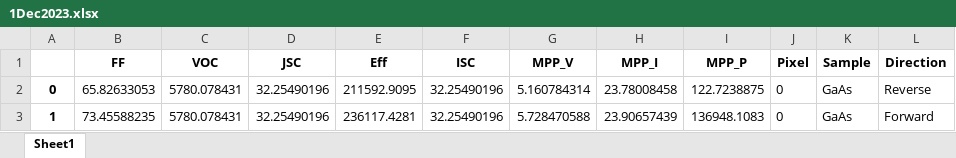
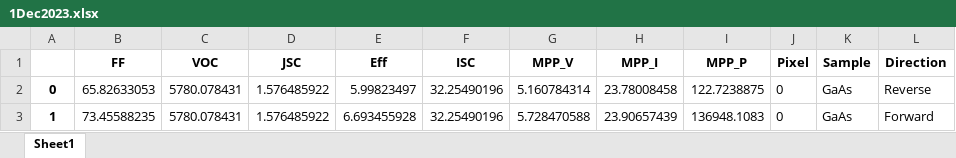
Before and after one commit to Big-Red-Sat/Big-Red-Sat-1, an Excel workbook: Flight Payload/Perovskite Performance/GaAs_Assembled/GaAs_PreVibe/1Dec2023.xlsx, sheet Sheet1, drawn as a sheet; values as stored, in another font and other column widths than the file's, no borders; the diff names each change by its address in the sheet, - before the commit and + after, or states it on an @@ line.

```diff
--- a/Flight Payload/Perovskite Performance/GaAs_Assembled/GaAs_PreVibe/1Dec2023.xlsx (sheet Sheet1)
+++ b/Flight Payload/Perovskite Performance/GaAs_Assembled/GaAs_PreVibe/1Dec2023.xlsx (sheet Sheet1)
-D2:D3 (JSC): 32.25490196
+D2:D3 (JSC): 1.576485922
-E2 (Eff): 211592.9095
+E2 (Eff): 5.99823497
-E3 (Eff): 236117.4281
+E3 (Eff): 6.693455928
```
Also changed, not shown: Flight Payload/Perovskite Performance/GaAs_Assembled/GaAs_PostVibe/9Dec23.xlsx, Flight Payload/Perovskite Performance/P1_Assembled/X018_InSatellite/1Dec2023.xlsx, 29 other files.
